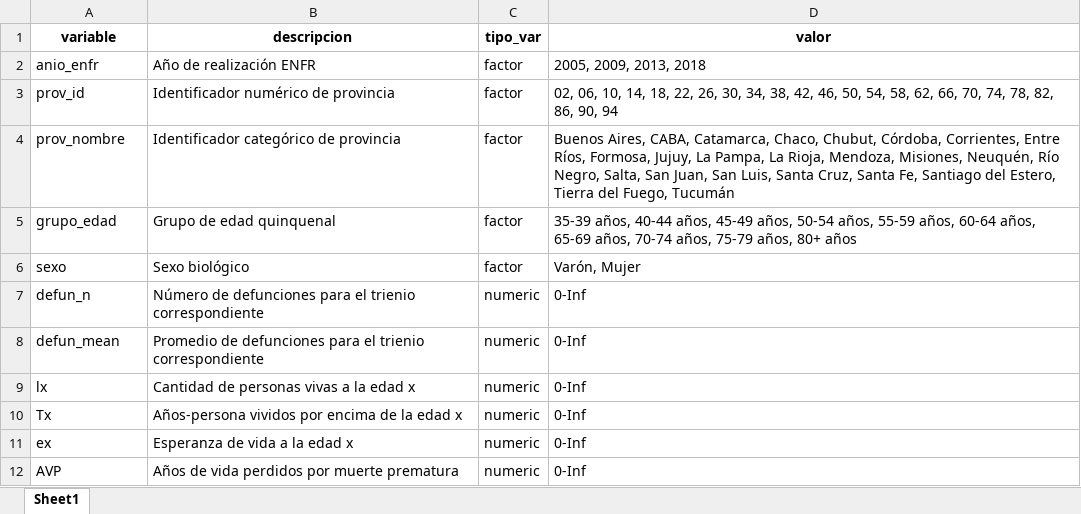
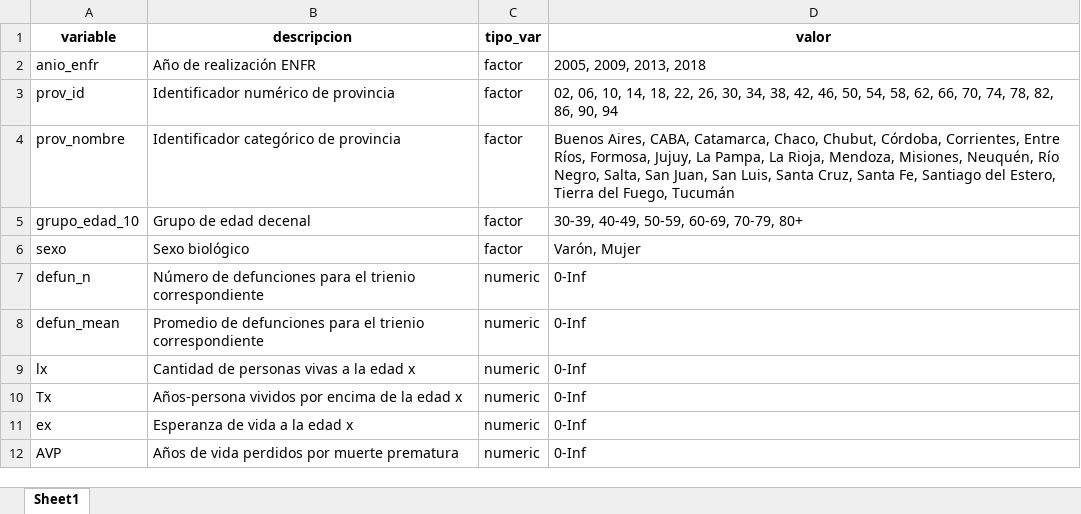
Before and after one commit to datos-ine/Procesamiento-R, an Excel workbook: Bases de datos/clean/dic_arg_defun_avp.xlsx, sheet Sheet1, drawn as a sheet; values as stored, in another font and other column widths than the file's, no borders; the diff names each change by its address in the sheet, - before the commit and + after, or states it on an @@ line.

```diff
--- a/Bases de datos/clean/dic_arg_defun_avp.xlsx (sheet Sheet1)
+++ b/Bases de datos/clean/dic_arg_defun_avp.xlsx (sheet Sheet1)
-A5 (variable): grupo_edad
+A5 (variable): grupo_edad_10
-B5 (descripcion): Grupo de edad quinquenal
+B5 (descripcion): Grupo de edad decenal
-D5 (valor): 35-39 años, 40-44 años, 45-49 años, 50-54 años, 55-59 años, 60-64 años, 65-69 años, 70-74 años, 75-79 años, 80+ años
+D5 (valor): 30-39, 40-49, 50-59, 60-69, 70-79, 80+
```
Also changed, not shown: Bases de datos/DW_GBD.xlsx, Bases de datos/clean/dic_arg_prev_dm.xlsx, 30 other files.
